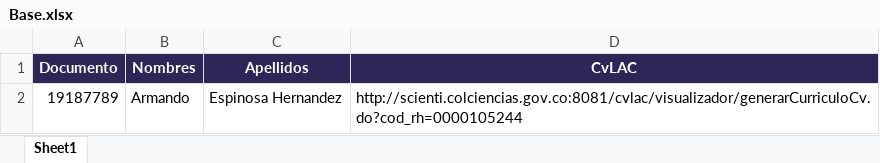
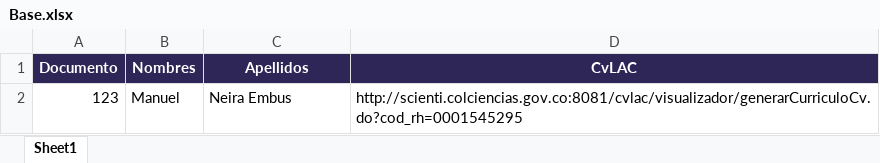
Before and after one commit to mfneirae/CvLAC-Complete, an Excel workbook: Input/Base.xlsx, sheet Sheet1, drawn as a sheet; values as stored, in another font and other column widths than the file's, no borders; removed rows and columns are numbered as before the commit, all else as after; the diff names each change by its address in the sheet, - before the commit and + after, or states it on an @@ line.

```diff
--- a/Input/Base.xlsx (sheet Sheet1)
+++ b/Input/Base.xlsx (sheet Sheet1)
-row 2: 19187789 | Armando | Espinosa Hernandez | http://scienti.colciencias.gov.co:8081/cvlac/visualizador/generarCurriculoCv.do?cod_rh=0000105244
+row 2: 123 | Manuel | Neira Embus | http://scienti.colciencias.gov.co:8081/cvlac/visualizador/generarCurriculoCv.do?cod_rh=0001545295
```
Also changed, not shown: 13 other files.
